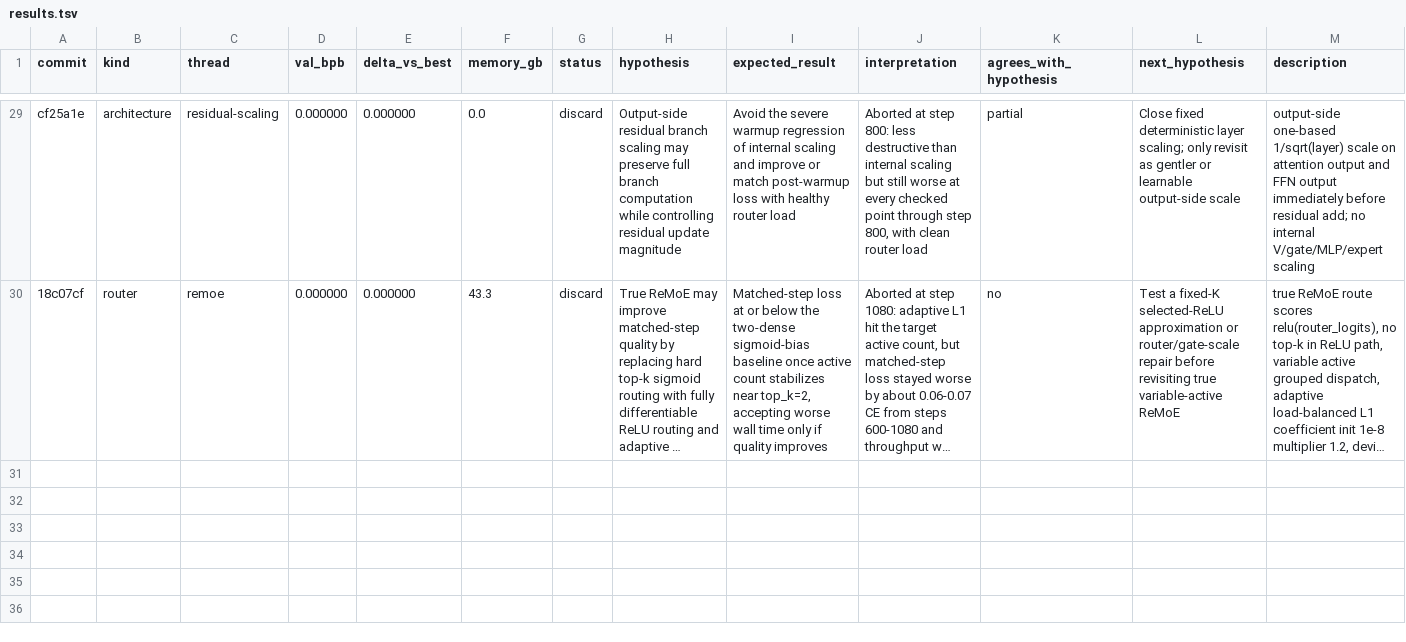
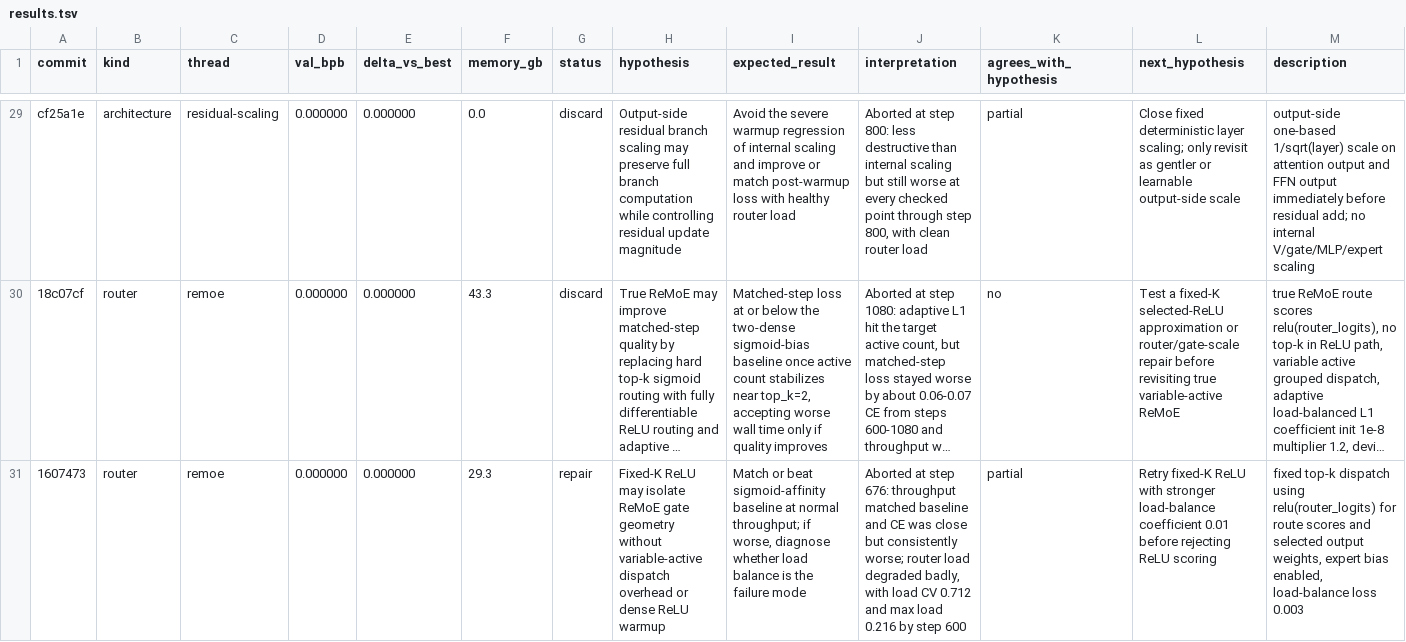
Before and after one commit to Chang-Han-Chen/autoresearch-moe, a TSV file: results.tsv, drawn as a sheet; only a part is shown, gaps mark what is left out; long unchanged cells end in …; the diff names each change by its address in the sheet, - before the commit and + after, or states it on an @@ line.

Commit message:
Log fixed-K ReLU router diagnostic

```diff
--- a/results.tsv
+++ b/results.tsv
+row 31: 1607473 | router | remoe | 0.000000 | 0.000000 | 29.3 | repair | Fixed-K ReLU may isolate ReMoE gate geometry without variable-active dispatch overhead or dense ReLU warmup | Match or beat sigmoid-affinity baseline at normal throughput; if worse, diagnose whether load balance is the failure mode | Aborted at step 676: throughput matched baseline and CE was close but consistently worse; router load degraded badly, with load CV 0.712 and max load 0.216 by step 600 | partial | Retry fixed-K ReLU with stronger load-balance coefficient 0.01 before rejecting ReLU scoring | fixed top-k dispatch using relu(router_logits) for route scores and selected output weights, expert bias enabled, load-balance loss 0.003
```
Also changed, not shown: 1 other file.
